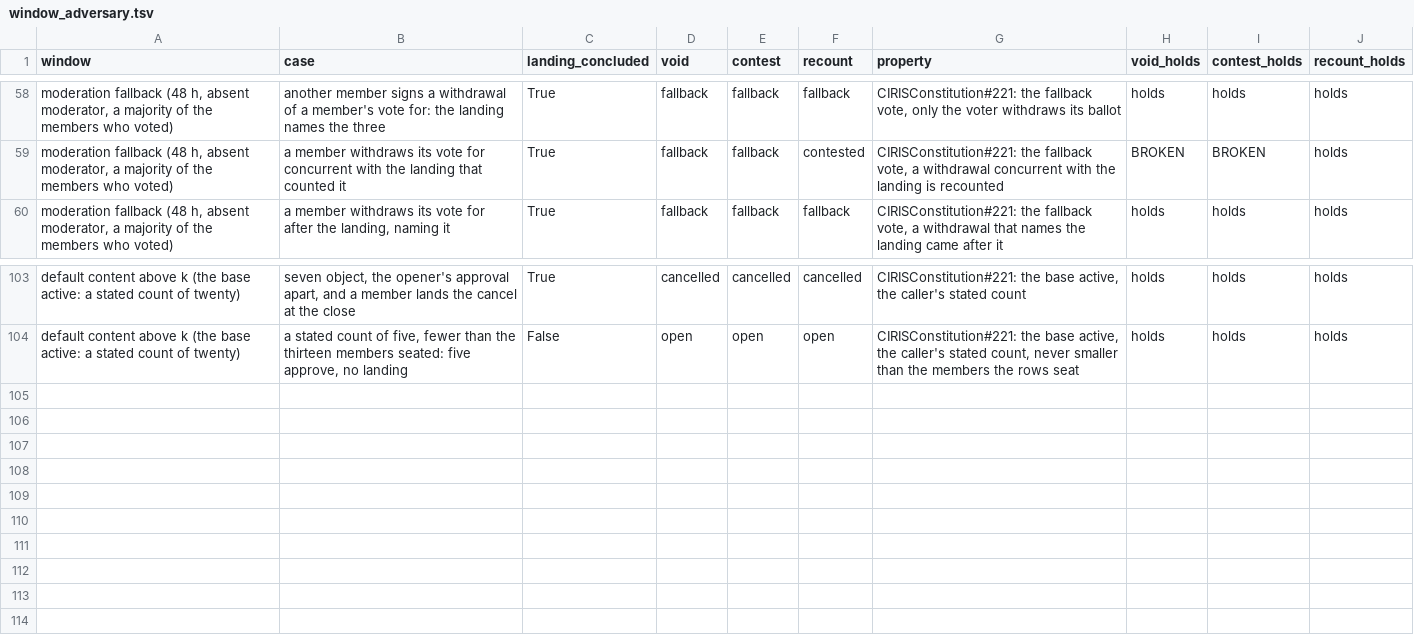
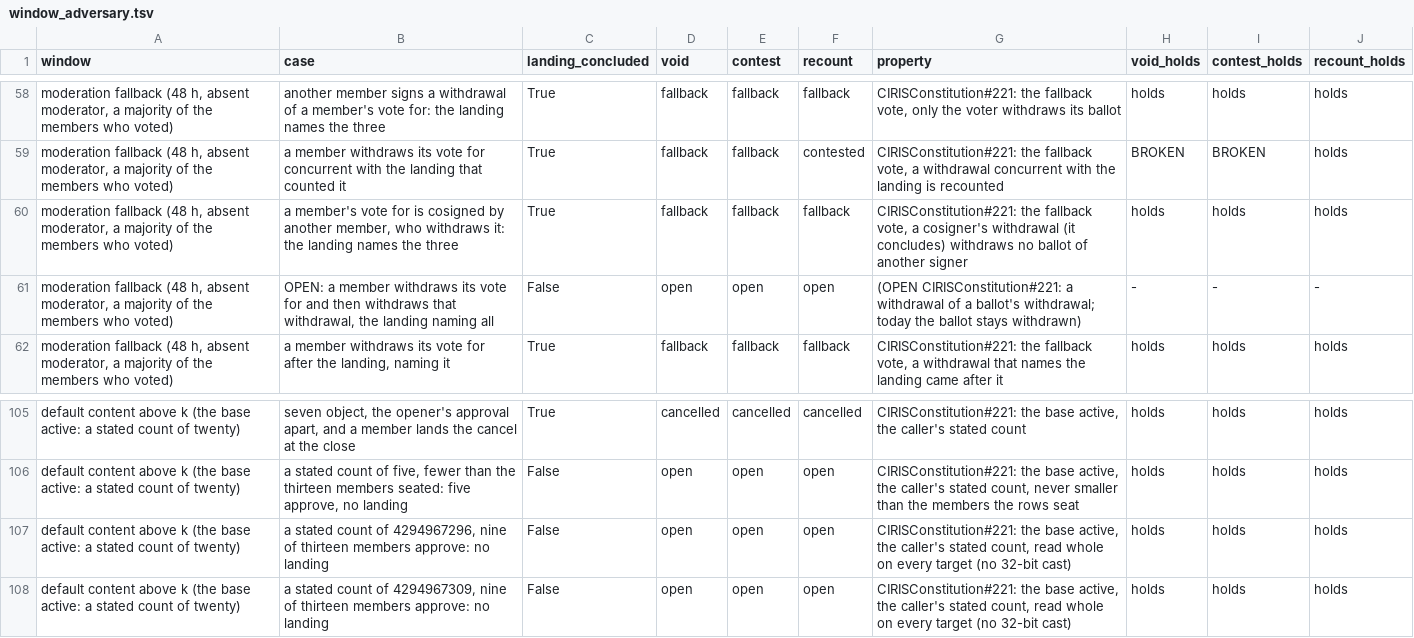
Before and after one commit to CIRISAI/CIRISKernel, a TSV file: models/causal_kernel/window_adversary.tsv, drawn as a sheet; only a part is shown, gaps mark what is left out.

```diff
--- a/models/causal_kernel/window_adversary.tsv
+++ b/models/causal_kernel/window_adversary.tsv
@@ -59,2 +59,4 @@ moderation fallback (48 h, absent moderator, a majority of the members who voted
 moderation fallback (48 h, absent moderator, a majority of the members who voted)	a member withdraws its vote for concurrent with the landing that counted it	True	fallback	fallback	contested	CIRISConstitution#221: the fallback vote, a withdrawal concurrent with the landing is recounted	BROKEN	BROKEN	holds
+moderation fallback (48 h, absent moderator, a majority of the members who voted)	a member's vote for is cosigned by another member, who withdraws it: the landing names the three	True	fallback	fallback	fallback	CIRISConstitution#221: the fallback vote, a cosigner's withdrawal (it concludes) withdraws no ballot of another signer	holds	holds	holds
+moderation fallback (48 h, absent moderator, a majority of the members who voted)	OPEN: a member withdraws its vote for and then withdraws that withdrawal, the landing naming all	False	open	open	open	(OPEN CIRISConstitution#221: a withdrawal of a ballot's withdrawal; today the ballot stays withdrawn)	-	-	-
 moderation fallback (48 h, absent moderator, a majority of the members who voted)	a member withdraws its vote for after the landing, naming it	True	fallback	fallback	fallback	CIRISConstitution#221: the fallback vote, a withdrawal that names the landing came after it	holds	holds	holds
@@ -104 +106,3 @@ default content above k (the base active: a stated count of twenty)	seven object
 default content above k (the base active: a stated count of twenty)	a stated count of five, fewer than the thirteen members seated: five approve, no landing	False	open	open	open	CIRISConstitution#221: the base active, the caller's stated count, never smaller than the members the rows seat	holds	holds	holds
+default content above k (the base active: a stated count of twenty)	a stated count of 4294967296, nine of thirteen members approve: no landing	False	open	open	open	CIRISConstitution#221: the base active, the caller's stated count, read whole on every target (no 32-bit cast)	holds	holds	holds
+default content above k (the base active: a stated count of twenty)	a stated count of 4294967309, nine of thirteen members approve: no landing	False	open	open	open	CIRISConstitution#221: the base active, the caller's stated count, read whole on every target (no 32-bit cast)	holds	holds	holds
```
Also changed, not shown: 12 other files.
